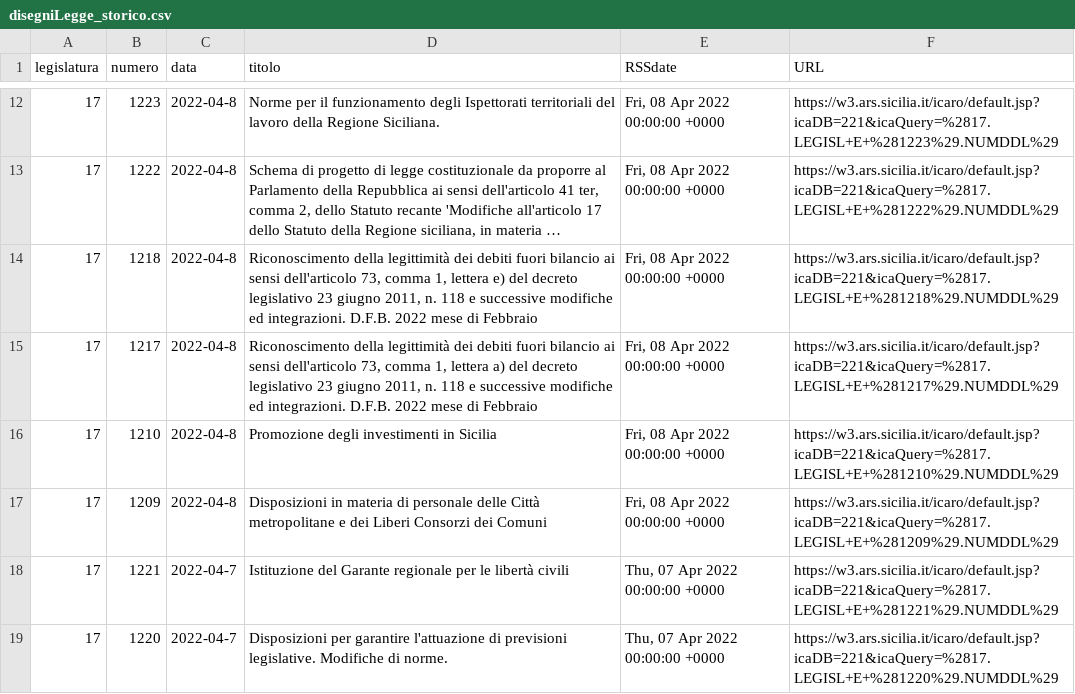
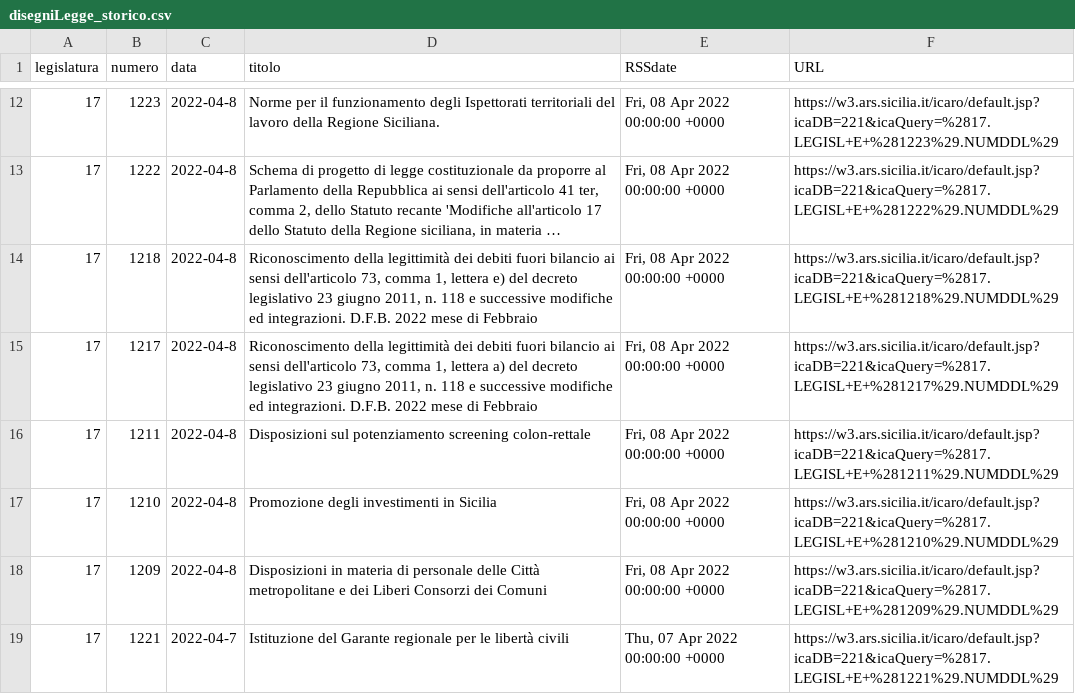
Before and after one commit to opendatasicilia/RSSdisegniLeggeAssembleaRegionaleSiciliana, a CSV file: docs/disegniLegge_storico.csv, drawn as a sheet; only a part is shown, gaps mark what is left out; the shorter side is filled out with more unchanged rows; long unchanged cells end in ….

```diff
--- a/docs/disegniLegge_storico.csv
+++ b/docs/disegniLegge_storico.csv
@@ -15,2 +15,3 @@ legislatura,numero,data,titolo,RSSdate,URL
 17,1217,2022-04-8,"Riconoscimento della legittimità dei debiti fuori bilancio ai sensi dell'articolo 73, comma 1, lettera a) del decreto legislativo 23 giugno 2011, n. 118 e successive modifiche ed integrazioni. D.F.B. 2022 mese di Febbraio","Fri, 08 Apr 2022 00:00:00 +0000",https://w3.ars.sicilia.it/icaro/default.jsp?icaDB=221&icaQuery=%2817.LEGISL+E+%281217%29.NUMDDL%29
+17,1211,2022-04-8,Disposizioni sul potenziamento screening colon-rettale,"Fri, 08 Apr 2022 00:00:00 +0000",https://w3.ars.sicilia.it/icaro/default.jsp?icaDB=221&icaQuery=%2817.LEGISL+E+%281211%29.NUMDDL%29
 17,1210,2022-04-8,Promozione degli investimenti in Sicilia,"Fri, 08 Apr 2022 00:00:00 +0000",https://w3.ars.sicilia.it/icaro/default.jsp?icaDB=221&icaQuery=%2817.LEGISL+E+%281210%29.NUMDDL%29
```
Also changed, not shown: docs/disegniLegge_latest.csv, 1 other file.
